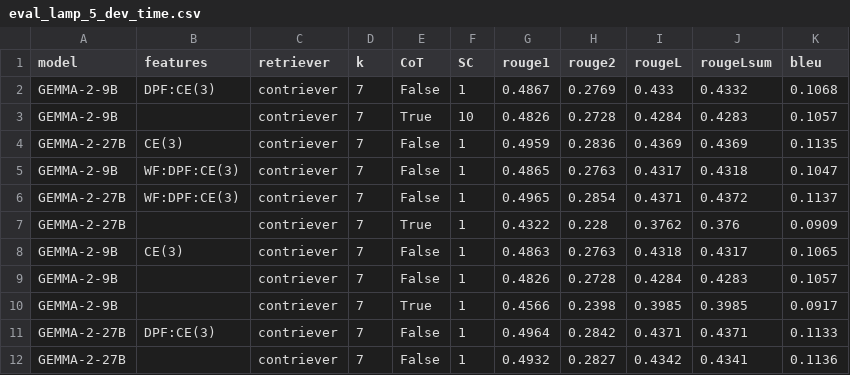
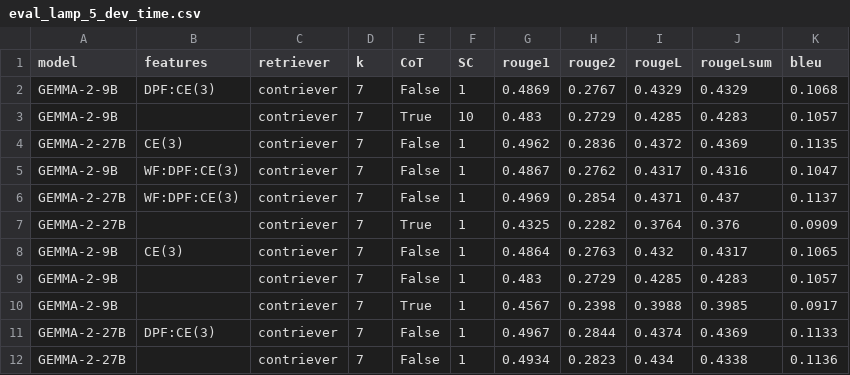
Before and after one commit to LESSEN-Project/ContrastiveExamples, a CSV file: evals/eval_lamp_5_dev_time.csv, drawn as a sheet; only a part is shown; the diff covers the shown part only.

```diff
--- a/evals/eval_lamp_5_dev_time.csv
+++ b/evals/eval_lamp_5_dev_time.csv
@@ -1,12 +1,12 @@
 model,features,retriever,k,CoT,SC,rouge1,rouge2,rougeL,rougeLsum,bleu
-GEMMA-2-9B,DPF:CE(3),contriever,7,False,1,0.4867,0.2769,0.433,0.4332,0.1068
-GEMMA-2-9B,,contriever,7,True,10,0.4826,0.2728,0.4284,0.4283,0.1057
-GEMMA-2-27B,CE(3),contriever,7,False,1,0.4959,0.2836,0.4369,0.4369,0.1135
-GEMMA-2-9B,WF:DPF:CE(3),contriever,7,False,1,0.4865,0.2763,0.4317,0.4318,0.1047
-GEMMA-2-27B,WF:DPF:CE(3),contriever,7,False,1,0.4965,0.2854,0.4371,0.4372,0.1137
-GEMMA-2-27B,,contriever,7,True,1,0.4322,0.228,0.3762,0.376,0.0909
-GEMMA-2-9B,CE(3),contriever,7,False,1,0.4863,0.2763,0.4318,0.4317,0.1065
-GEMMA-2-9B,,contriever,7,False,1,0.4826,0.2728,0.4284,0.4283,0.1057
-GEMMA-2-9B,,contriever,7,True,1,0.4566,0.2398,0.3985,0.3985,0.0917
-GEMMA-2-27B,DPF:CE(3),contriever,7,False,1,0.4964,0.2842,0.4371,0.4371,0.1133
-GEMMA-2-27B,,contriever,7,False,1,0.4932,0.2827,0.4342,0.4341,0.1136
+GEMMA-2-9B,DPF:CE(3),contriever,7,False,1,0.4869,0.2767,0.4329,0.4329,0.1068
+GEMMA-2-9B,,contriever,7,True,10,0.483,0.2729,0.4285,0.4283,0.1057
+GEMMA-2-27B,CE(3),contriever,7,False,1,0.4962,0.2836,0.4372,0.4369,0.1135
+GEMMA-2-9B,WF:DPF:CE(3),contriever,7,False,1,0.4867,0.2762,0.4317,0.4316,0.1047
+GEMMA-2-27B,WF:DPF:CE(3),contriever,7,False,1,0.4969,0.2854,0.4371,0.437,0.1137
+GEMMA-2-27B,,contriever,7,True,1,0.4325,0.2282,0.3764,0.376,0.0909
+GEMMA-2-9B,CE(3),contriever,7,False,1,0.4864,0.2763,0.432,0.4317,0.1065
+GEMMA-2-9B,,contriever,7,False,1,0.483,0.2729,0.4285,0.4283,0.1057
+GEMMA-2-9B,,contriever,7,True,1,0.4567,0.2398,0.3988,0.3985,0.0917
+GEMMA-2-27B,DPF:CE(3),contriever,7,False,1,0.4967,0.2844,0.4374,0.4369,0.1133
+GEMMA-2-27B,,contriever,7,False,1,0.4934,0.2823,0.434,0.4338,0.1136
```
Also changed, not shown: 2 added rows and 8 edited cells elsewhere in this file, evals/eval_lamp_4_dev_user.csv, 4 other files.
